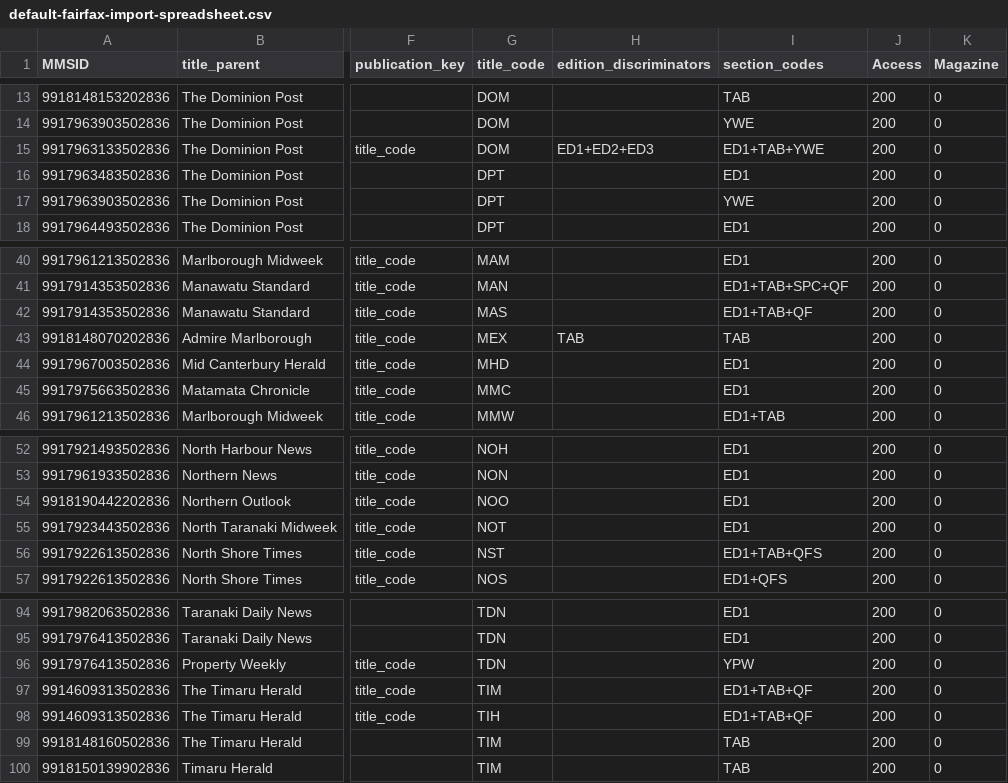
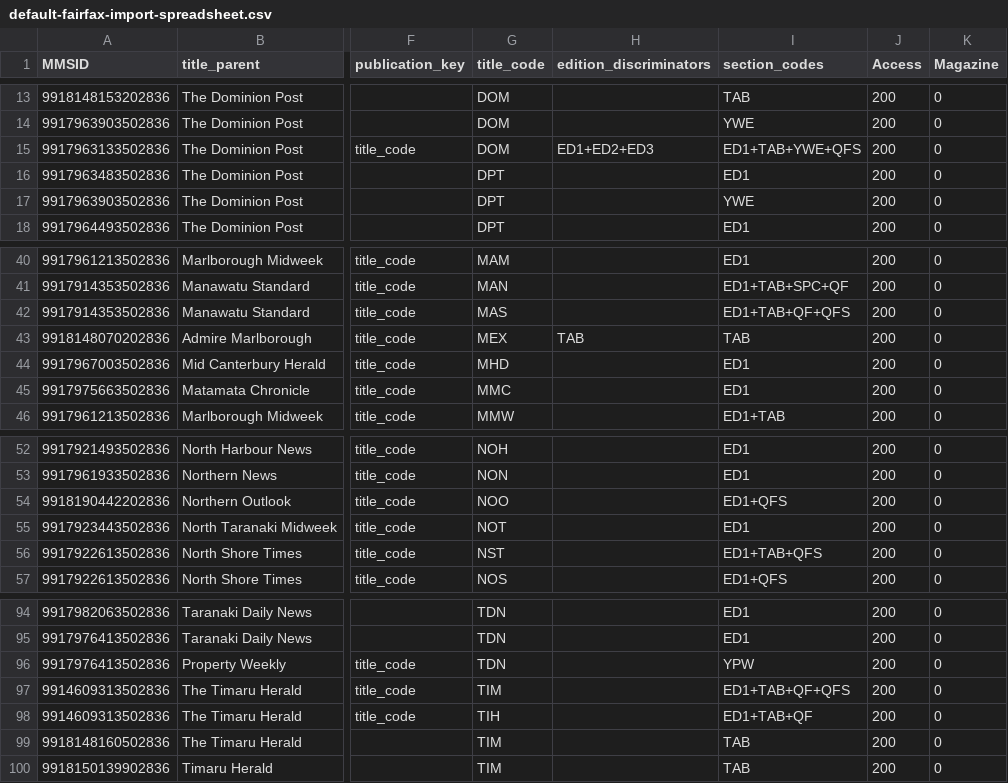
Before and after one commit to NLNZDigitalPreservation/nlnz-tools-sip-generation-fairfax, a CSV file: core/src/main/resources/nz/govt/natlib/tools/sip/generation/fairfax/default-fairfax-import-spreadsheet.csv, drawn as a sheet; only a part is shown, gaps mark what is left out; the diff names each change by its address in the sheet, - before the commit and + after, or states it on an @@ line.

Commit message:
Add QFS section code to parent grouping for DOM, MAS, NOO, and TIM.

```diff
--- a/core/src/main/resources/nz/govt/natlib/tools/sip/generation/fairfax/default-fairfax-import-spreadsheet.csv
+++ b/core/src/main/resources/nz/govt/natlib/tools/sip/generation/fairfax/default-fairfax-import-spreadsheet.csv
-I15 (section_codes): ED1+TAB+YWE
+I15 (section_codes): ED1+TAB+YWE+QFS
-I42 (section_codes): ED1+TAB+QF
+I42 (section_codes): ED1+TAB+QF+QFS
-I54 (section_codes): ED1
+I54 (section_codes): ED1+QFS
-I97 (section_codes): ED1+TAB+QF
+I97 (section_codes): ED1+TAB+QF+QFS
```
